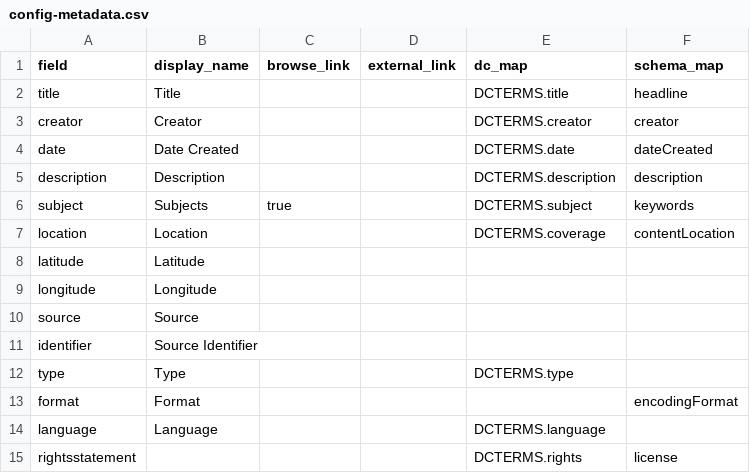
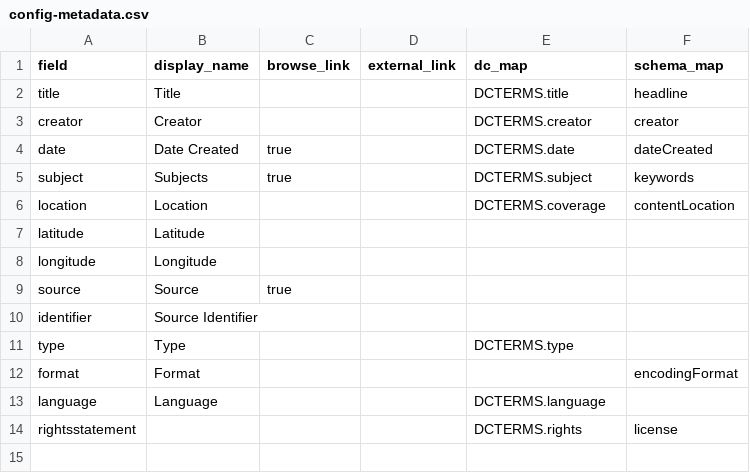
Before and after one commit to mervetekgurler/ottoman_text_corpus_website, a CSV file: _data/config-metadata.csv, drawn as a sheet.

```diff
--- a/_data/config-metadata.csv
+++ b/_data/config-metadata.csv
@@ -3,4 +3,3 @@ title,Title,,,DCTERMS.title,headline
 creator,Creator,,,DCTERMS.creator,creator
-date,Date Created,,,DCTERMS.date,dateCreated
-description,Description,,,DCTERMS.description,description
+date,Date Created,true,,DCTERMS.date,dateCreated
 subject,Subjects,true,,DCTERMS.subject,keywords
@@ -9,3 +8,3 @@ latitude,Latitude,,,,
 longitude,Longitude,,,,
-source,Source,,,,
+source,Source,true,,,
 identifier,Source Identifier,,,,
```
Also changed, not shown: 8 other files.
